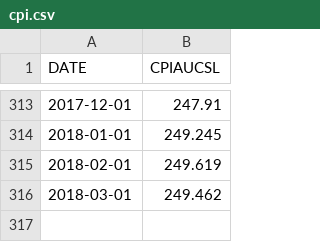
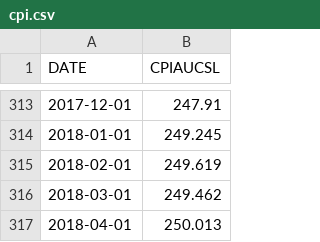
Before and after one commit to bdecon/econ_data, a CSV file: micro/cpi.csv, drawn as a sheet; only a part is shown, gaps mark what is left out; the diff names each change by its address in the sheet, - before the commit and + after, or states it on an @@ line.

Commit message:
Updated econ_data examples

```diff
--- a/micro/cpi.csv
+++ b/micro/cpi.csv
+row 317: 2018-04-01 | 250.013
```
Also changed, not shown: 6 other files.
